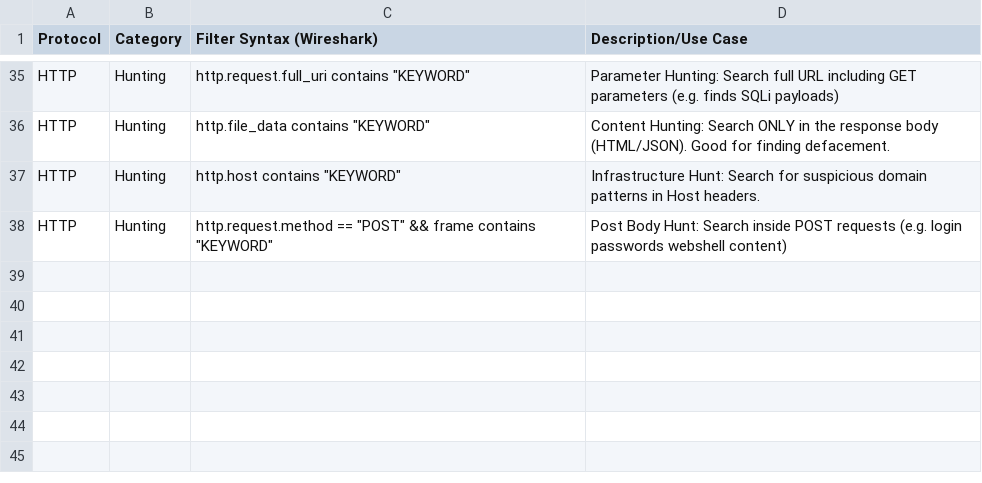
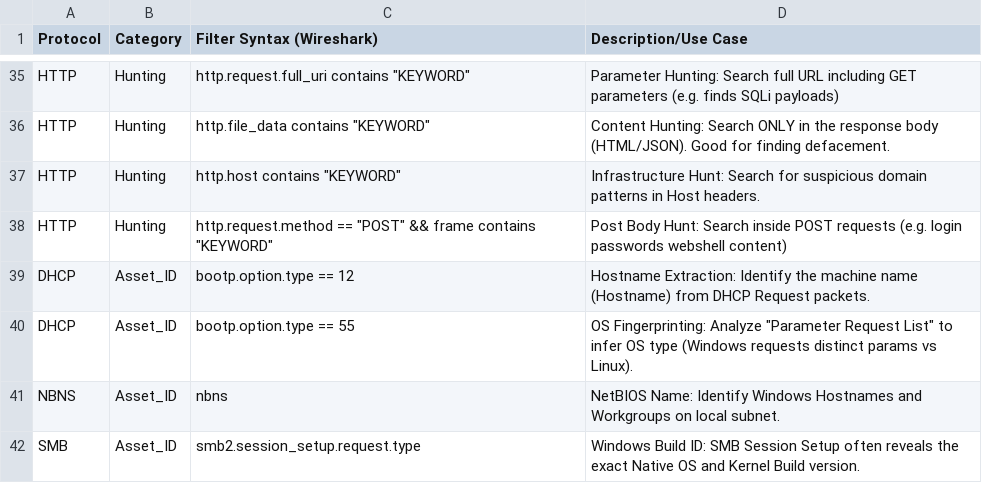
Before and after one commit to UmbraResonance/Blue_Team_Knowledge_Base, a CSV file: 01_Hunting_Cheatsheets/1.3_Network_Protocol_Filters.csv, drawn as a sheet; only a part is shown, gaps mark what is left out; the diff names each change by its address in the sheet, - before the commit and + after, or states it on an @@ line.

Commit message:
Update 1.3_Network_Protocol_Filters.csv

```diff
--- a/01_Hunting_Cheatsheets/1.3_Network_Protocol_Filters.csv
+++ b/01_Hunting_Cheatsheets/1.3_Network_Protocol_Filters.csv
+row 39: DHCP | Asset_ID | bootp.option.type == 12 | Hostname Extraction: Identify the machine name (Hostname) from DHCP Request packets.
+row 40: DHCP | Asset_ID | bootp.option.type == 55 | OS Fingerprinting: Analyze "Parameter Request List" to infer OS type (Windows requests distinct params vs Linux).
+row 41: NBNS | Asset_ID | nbns | NetBIOS Name: Identify Windows Hostnames and Workgroups on local subnet.
+row 42: SMB | Asset_ID | smb2.session_setup.request.type | Windows Build ID: SMB Session Setup often reveals the exact Native OS and Kernel Build version.
```
